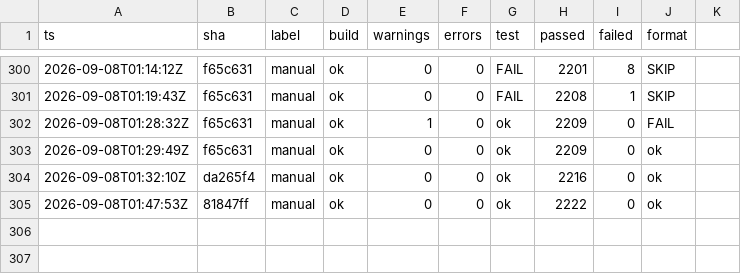
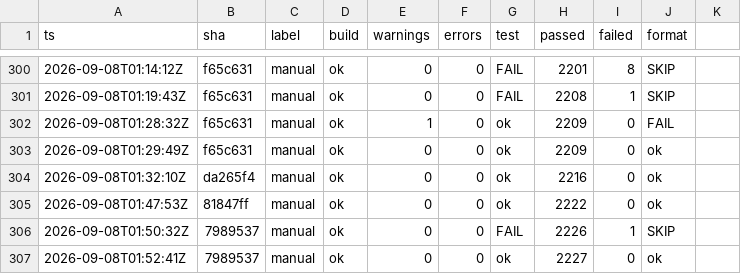
Before and after one commit to headpiece747/ModernWigiDash, a TSV file: .audit/gates.tsv, drawn as a sheet; only a part is shown, gaps mark what is left out.

```diff
--- a/.audit/gates.tsv
+++ b/.audit/gates.tsv
@@ -305 +305,3 @@
 2026-09-08T01:47:53Z	81847ff	manual	ok	0	0	ok	2222	0	ok
+2026-09-08T01:50:32Z	7989537	manual	ok	0	0	FAIL	2226	1	SKIP
+2026-09-08T01:52:41Z	7989537	manual	ok	0	0	ok	2227	0	ok
```
Also changed, not shown: 3 other files.
